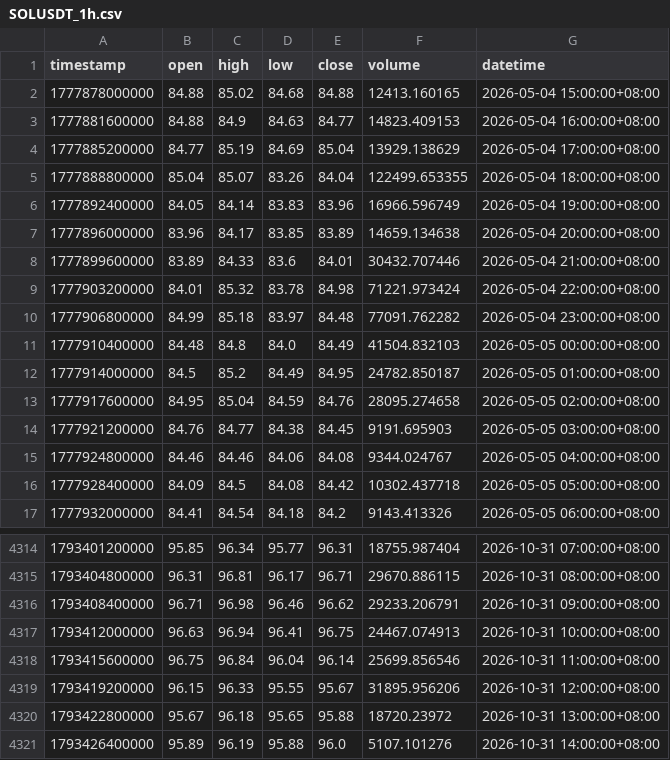
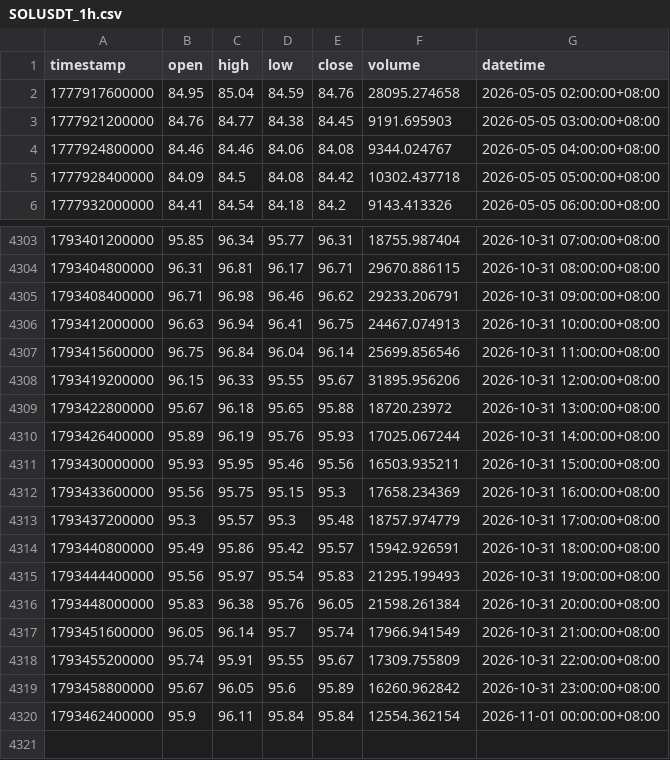
Before and after one commit to JAB18999/sol-perp-quant-report, a CSV file: data/SOLUSDT_1h.csv, drawn as a sheet; only a part is shown, gaps mark what is left out.

```diff
--- a/data/SOLUSDT_1h.csv
+++ b/data/SOLUSDT_1h.csv
@@ -1,13 +1,2 @@
 timestamp,open,high,low,close,volume,datetime
-1777878000000,84.88,85.02,84.68,84.88,12413.160165,2026-05-04 15:00:00+08:00
-1777881600000,84.88,84.9,84.63,84.77,14823.409153,2026-05-04 16:00:00+08:00
-1777885200000,84.77,85.19,84.69,85.04,13929.138629,2026-05-04 17:00:00+08:00
-1777888800000,85.04,85.07,83.26,84.04,122499.653355,2026-05-04 18:00:00+08:00
-1777892400000,84.05,84.14,83.83,83.96,16966.596749,2026-05-04 19:00:00+08:00
-1777896000000,83.96,84.17,83.85,83.89,14659.134638,2026-05-04 20:00:00+08:00
-1777899600000,83.89,84.33,83.6,84.01,30432.707446,2026-05-04 21:00:00+08:00
-1777903200000,84.01,85.32,83.78,84.98,71221.973424,2026-05-04 22:00:00+08:00
-1777906800000,84.99,85.18,83.97,84.48,77091.762282,2026-05-04 23:00:00+08:00
-1777910400000,84.48,84.8,84.0,84.49,41504.832103,2026-05-05 00:00:00+08:00
-1777914000000,84.5,85.2,84.49,84.95,24782.850187,2026-05-05 01:00:00+08:00
 1777917600000,84.95,85.04,84.59,84.76,28095.274658,2026-05-05 02:00:00+08:00
@@ -4320,2 +4309,12 @@ timestamp,open,high,low,close,volume,datetime
 1793422800000,95.67,96.18,95.65,95.88,18720.23972,2026-10-31 13:00:00+08:00
-1793426400000,95.89,96.19,95.88,96.0,5107.101276,2026-10-31 14:00:00+08:00
+1793426400000,95.89,96.19,95.76,95.93,17025.067244,2026-10-31 14:00:00+08:00
+1793430000000,95.93,95.95,95.46,95.56,16503.935211,2026-10-31 15:00:00+08:00
+1793433600000,95.56,95.75,95.15,95.3,17658.234369,2026-10-31 16:00:00+08:00
+1793437200000,95.3,95.57,95.3,95.48,18757.974779,2026-10-31 17:00:00+08:00
+1793440800000,95.49,95.86,95.42,95.57,15942.926591,2026-10-31 18:00:00+08:00
+1793444400000,95.56,95.97,95.54,95.83,21295.199493,2026-10-31 19:00:00+08:00
+1793448000000,95.83,96.38,95.76,96.05,21598.261384,2026-10-31 20:00:00+08:00
+1793451600000,96.05,96.14,95.7,95.74,17966.941549,2026-10-31 21:00:00+08:00
+1793455200000,95.74,95.91,95.55,95.67,17309.755809,2026-10-31 22:00:00+08:00
+1793458800000,95.67,96.05,95.6,95.89,16260.962842,2026-10-31 23:00:00+08:00
+1793462400000,95.9,96.11,95.84,95.84,12554.362154,2026-11-01 00:00:00+08:00
```
Also changed, not shown: data/SOLUSDT_2h.csv, data/SOLUSDT_30m.csv, 2 other files.
